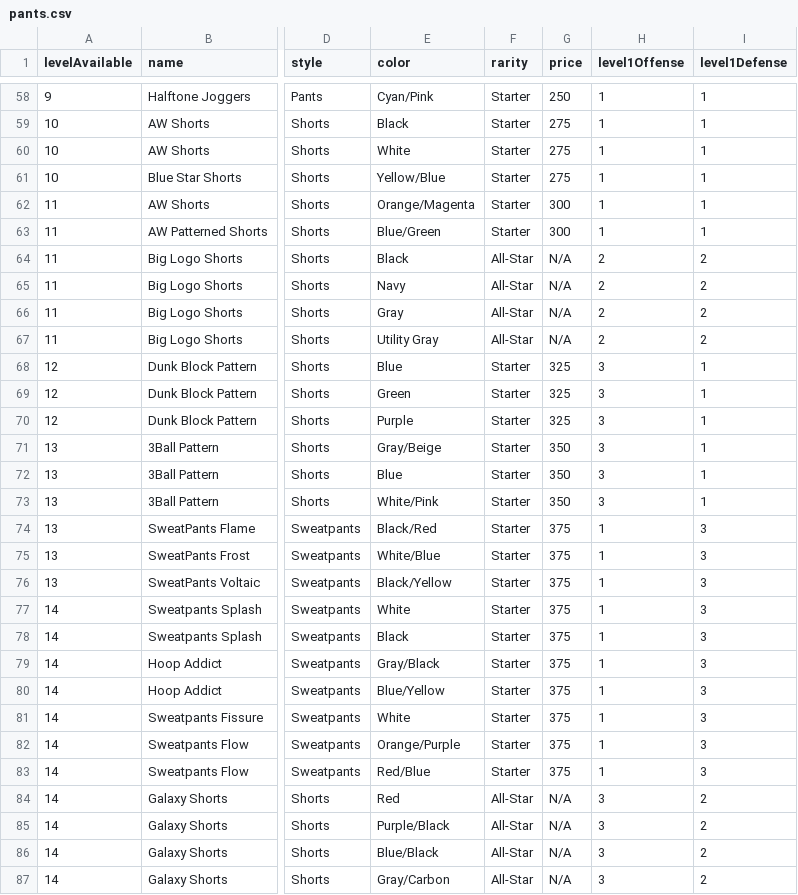
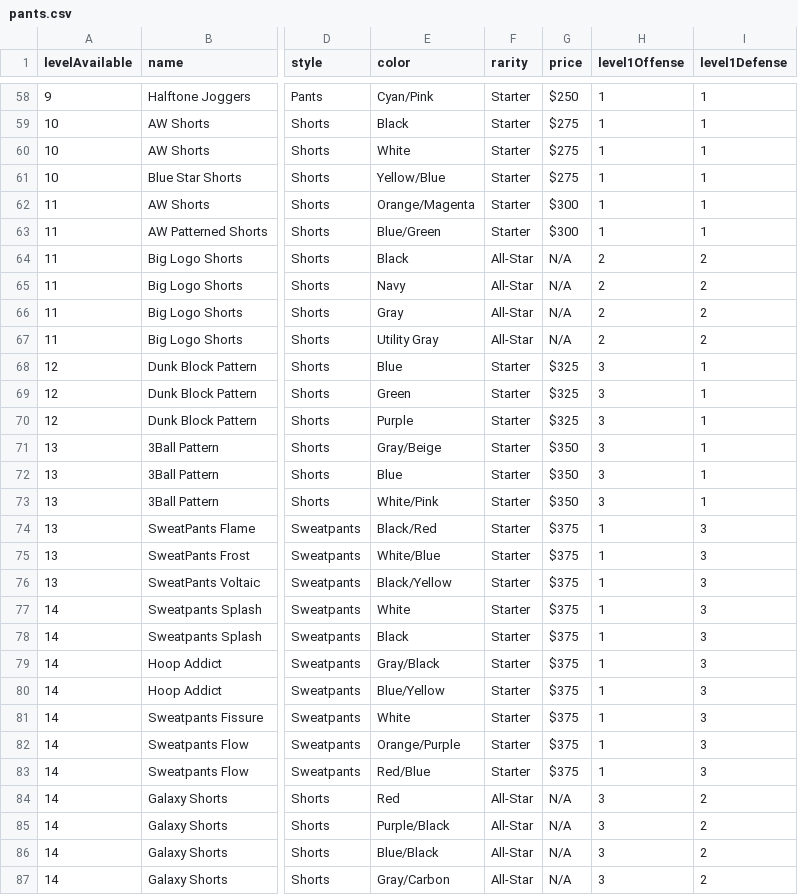
Before and after one commit to naw-db/naw-db.github.io, a CSV file: content/data/pants.csv, drawn as a sheet; only a part is shown, gaps mark what is left out; the diff covers the shown part only; the diff names each change by its address in the sheet, - before the commit and + after, or states it on an @@ line.

```diff
--- a/content/data/pants.csv
+++ b/content/data/pants.csv
-G58 (price): 250
+G58 (price): $250
-G59:G61 (price): 275
+G59:G61 (price): $275
-G62:G63 (price): 300
+G62:G63 (price): $300
-G68:G70 (price): 325
+G68:G70 (price): $325
-G71:G73 (price): 350
+G71:G73 (price): $350
-G74:G83 (price): 375
+G74:G83 (price): $375
```
Also changed, not shown: 57 edited cells elsewhere in this file.
